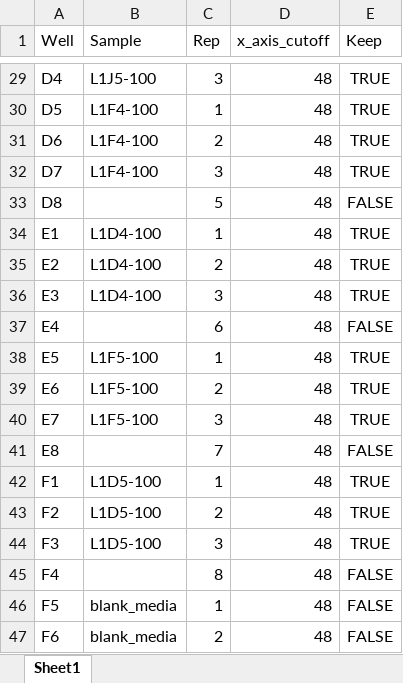
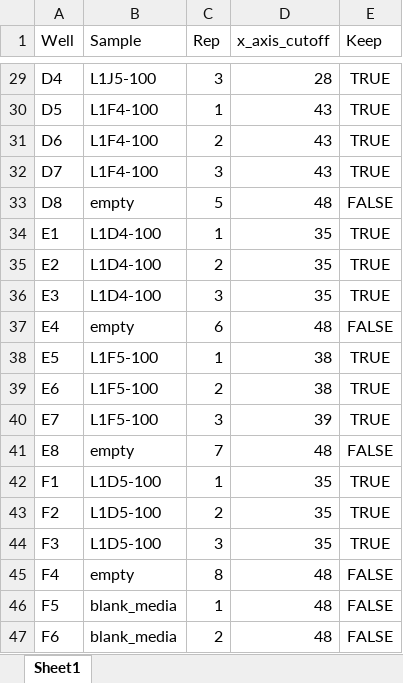
Before and after one commit to RoyBoy432/Task2_Traits, an Excel workbook: data/uMax/raw_data/Task2_48hr_48well_discon_170901_135527/Task2_48hr_48well_discon_170901_135527_wellNames.xlsx, sheet Sheet1, drawn as a sheet; only a part is shown, gaps mark what is left out; values as stored, in another font and other column widths than the file's, no borders; the diff covers the shown part only; the diff names each change by its address in the sheet, - before the commit and + after, or states it on an @@ line.

```diff
--- a/data/uMax/raw_data/Task2_48hr_48well_discon_170901_135527/Task2_48hr_48well_discon_170901_135527_wellNames.xlsx (sheet Sheet1)
+++ b/data/uMax/raw_data/Task2_48hr_48well_discon_170901_135527/Task2_48hr_48well_discon_170901_135527_wellNames.xlsx (sheet Sheet1)
-D29 (x_axis_cutoff): 48
+D29 (x_axis_cutoff): 28
-D30:D32 (x_axis_cutoff): 48
+D30:D32 (x_axis_cutoff): 43
-B33 (Sample): (empty)
+B33 (Sample): empty
-D34:D36 (x_axis_cutoff): 48
+D34:D36 (x_axis_cutoff): 35
-B37 (Sample): (empty)
+B37 (Sample): empty
-D38:D39 (x_axis_cutoff): 48
+D38:D39 (x_axis_cutoff): 38
-D40 (x_axis_cutoff): 48
+D40 (x_axis_cutoff): 39
-B41 (Sample): (empty)
+B41 (Sample): empty
-D42:D44 (x_axis_cutoff): 48
+D42:D44 (x_axis_cutoff): 35
-B45 (Sample): (empty)
+B45 (Sample): empty
```
Also changed, not shown: 27 edited cells elsewhere in this sheet, 45 other files.
